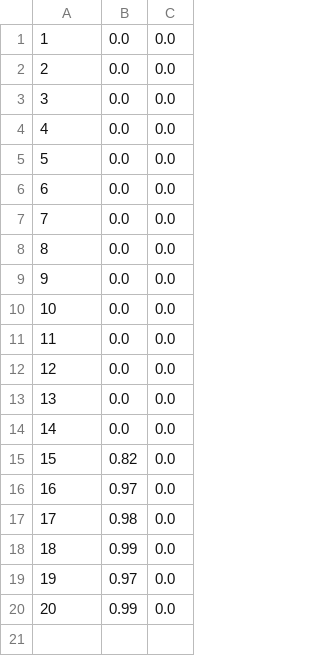
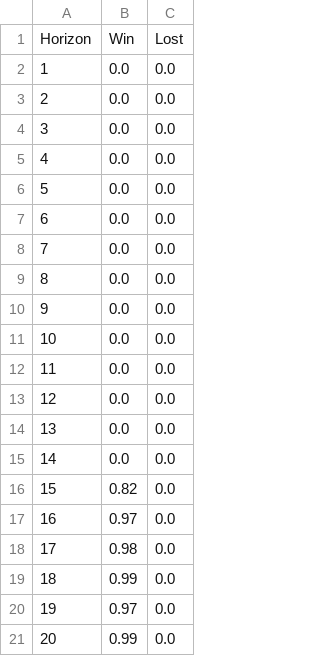
Before and after one commit to rlindsberg/28EL05-Reinforcement-Learning, a CSV file: lab1/lab1_rework/b/lab1_b.csv, drawn as a sheet; the diff names each change by its address in the sheet, - before the commit and + after, or states it on an @@ line.

```diff
--- a/lab1/lab1_rework/b/lab1_b.csv
+++ b/lab1/lab1_rework/b/lab1_b.csv
+row 1: Horizon | Win | Lost
```
Also changed, not shown: 2 other files.
